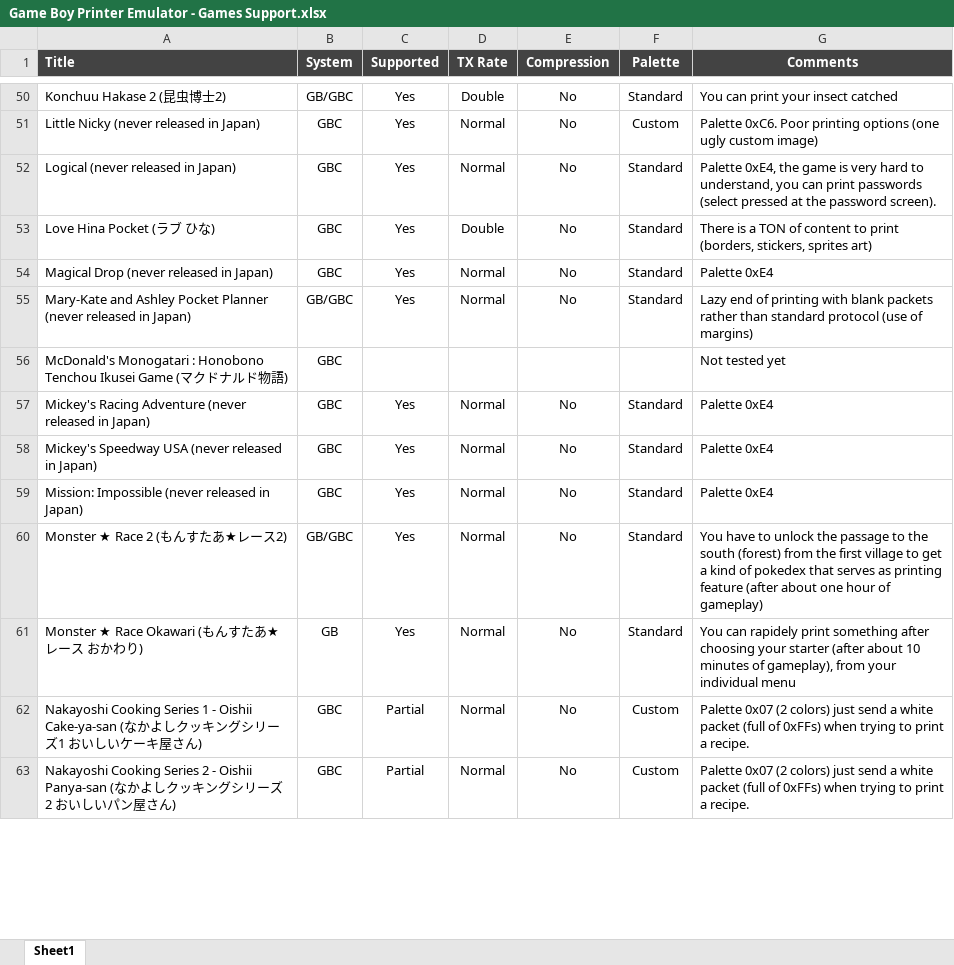
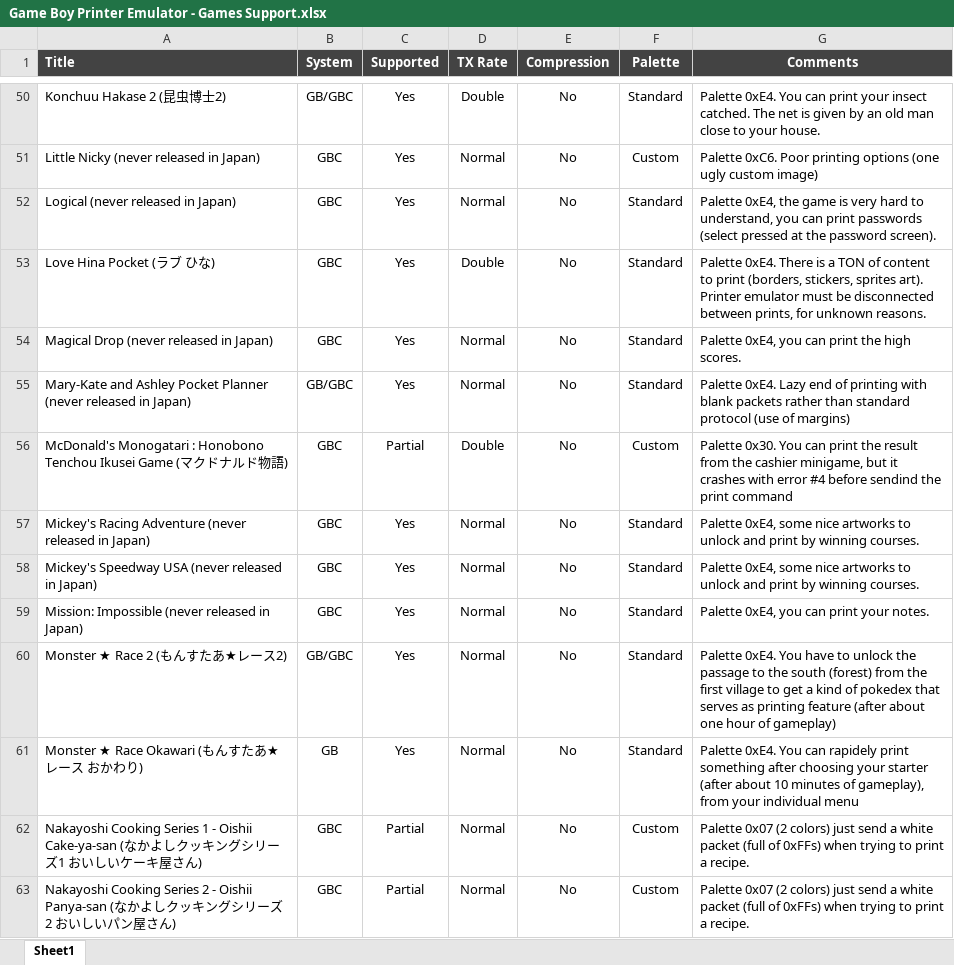
Before and after one commit to Raphael-Boichot/GameboyPrinterPaperSimulation, an Excel workbook: Game Boy Printer Emulator - Games Support.xlsx, sheet Sheet1, drawn as a sheet; only a part is shown, gaps mark what is left out; values as stored, in another font and other column widths than the file's, no borders; charts and pictures and conditional formats not drawn; the diff covers the shown part only; the diff names each change by its address in the sheet, - before the commit and + after, or states it on an @@ line.

```diff
--- a/Game Boy Printer Emulator - Games Support.xlsx (sheet Sheet1)
+++ b/Game Boy Printer Emulator - Games Support.xlsx (sheet Sheet1)
-G50 (Comments): You can print your insect catched
+G50 (Comments): Palette 0xE4. You can print your insect catched. The net is given by an old man close to your house.
-G53 (Comments): There is a TON of content to print (borders, stickers, sprites art)
+G53 (Comments): Palette 0xE4. There is a TON of content to print (borders, stickers, sprites art). Printer emulator must be disconnected between prints, for unknown reasons.
-G54 (Comments): Palette 0xE4
+G54 (Comments): Palette 0xE4, you can print the high scores.
-G55 (Comments): Lazy end…
+G55 (Comments): Palette 0xE4. Lazy end…
-C56 (Supported): (empty)
+C56 (Supported): Partial
-D56 (TX Rate): (empty)
+D56 (TX Rate): Double
-E56 (Compression): (empty)
+E56 (Compression): No
-F56 (Palette): (empty)
+F56 (Palette): Custom
-G56 (Comments): Not tested yet
+G56 (Comments): Palette 0x30. You can print the result from the cashier minigame, but it crashes with error #4 before sendind the print command
-G57:G58 (Comments): Palette 0xE4
+G57:G58 (Comments): Palette 0xE4, some nice artworks to unlock and print by winning courses.
-G59 (Comments): Palette 0xE4
+G59 (Comments): Palette 0xE4, you can print your notes.
-G60 (Comments): You have…
+G60 (Comments): Palette 0xE4. You have…
-G61 (Comments): You can…
+G61 (Comments): Palette 0xE4. You can…
```
Also changed, not shown: 138 edited cells and cell formats elsewhere in this sheet.
